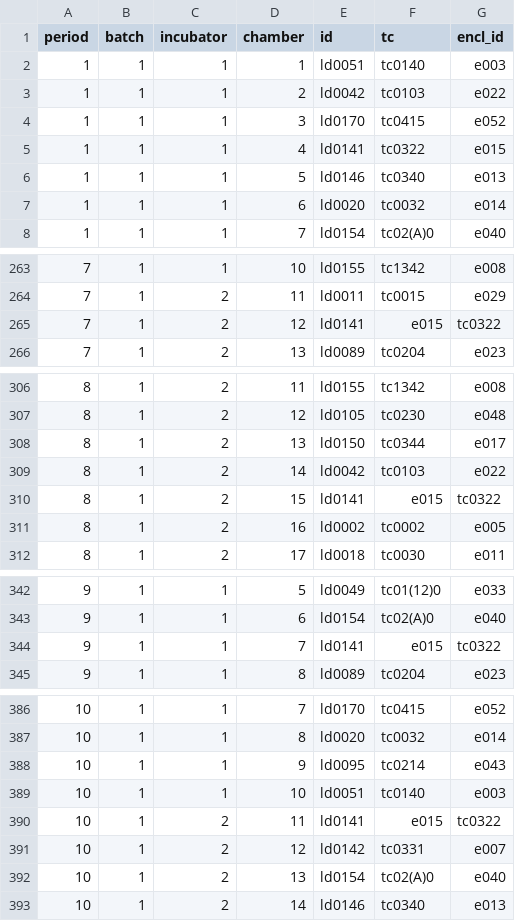
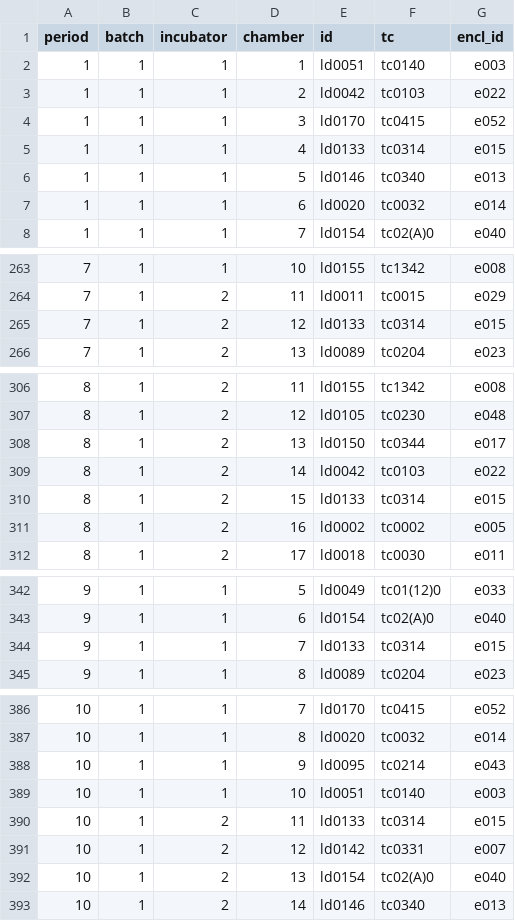
Before and after one commit to daniel1noble/smrrxn, a CSV file: data/randomisation.csv, drawn as a sheet; only a part is shown, gaps mark what is left out; the diff covers the shown part only.

```diff
--- a/data/randomisation.csv
+++ b/data/randomisation.csv
@@ -4,3 +4,3 @@ period,batch,incubator,chamber,id,tc,encl_id
 1,1,1,3,ld0170,tc0415,e052
-1,1,1,4,ld0141,tc0322,e015
+1,1,1,4,ld0133,tc0314,e015
 1,1,1,5,ld0146,tc0340,e013
@@ -264,3 +264,3 @@ period,batch,incubator,chamber,id,tc,encl_id
 7,1,2,11,ld0011,tc0015,e029
-7,1,2,12,ld0141,e015,tc0322
+7,1,2,12,ld0133,tc0314,e015
 7,1,2,13,ld0089,tc0204,e023
@@ -309,3 +309,3 @@ period,batch,incubator,chamber,id,tc,encl_id
 8,1,2,14,ld0042,tc0103,e022
-8,1,2,15,ld0141,e015,tc0322
+8,1,2,15,ld0133,tc0314,e015
 8,1,2,16,ld0002,tc0002,e005
@@ -343,3 +343,3 @@ period,batch,incubator,chamber,id,tc,encl_id
 9,1,1,6,ld0154,tc02(A)0,e040
-9,1,1,7,ld0141,e015,tc0322
+9,1,1,7,ld0133,tc0314,e015
 9,1,1,8,ld0089,tc0204,e023
@@ -389,3 +389,3 @@ period,batch,incubator,chamber,id,tc,encl_id
 10,1,1,10,ld0051,tc0140,e003
-10,1,2,11,ld0141,e015,tc0322
+10,1,2,11,ld0133,tc0314,e015
 10,1,2,12,ld0142,tc0331,e007
```
Also changed, not shown: 15 edited cells elsewhere in this file.
